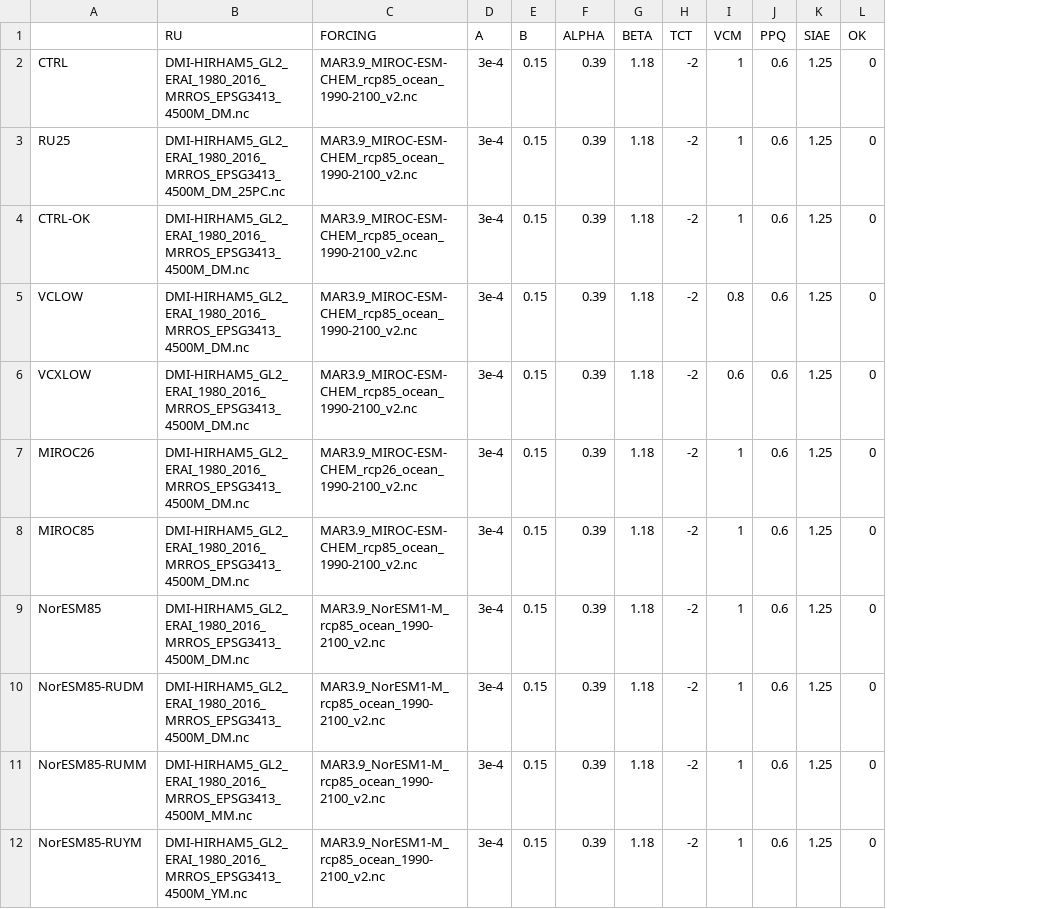
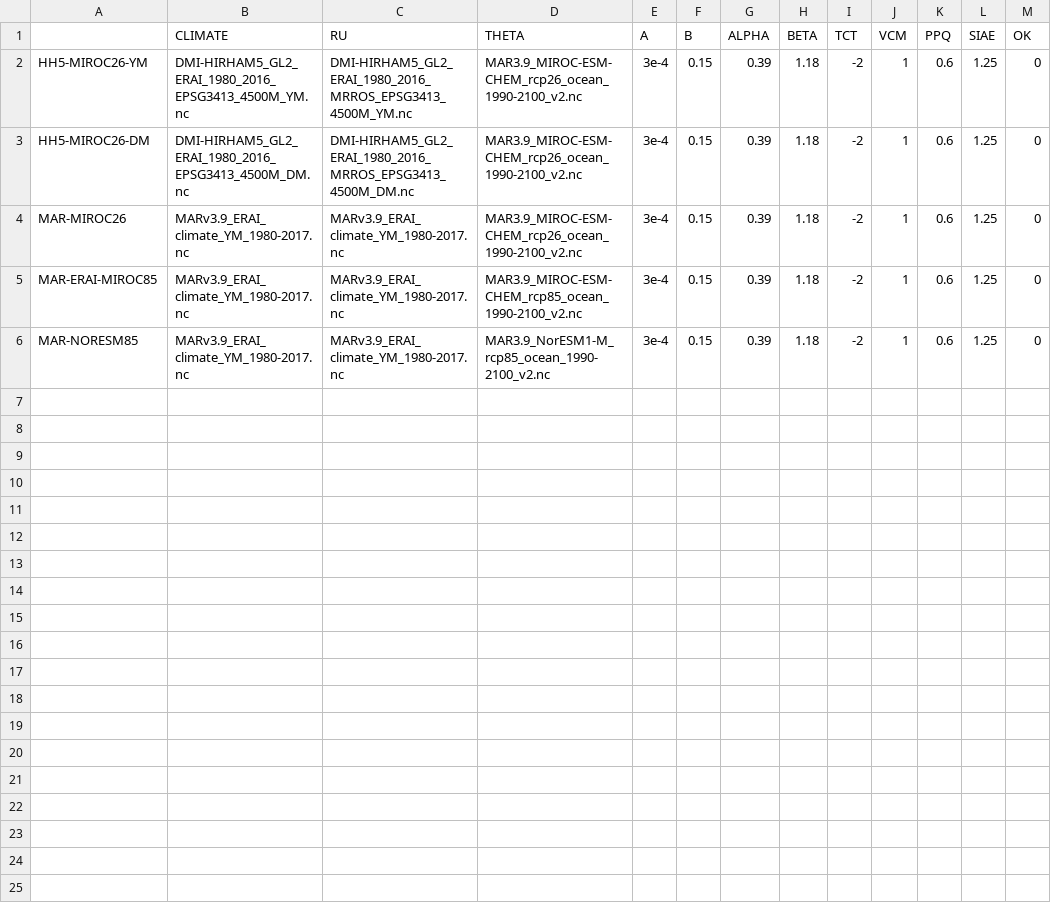
Before and after one commit to pism/pism-greenland, a CSV file: uncertainty_qunatification/control.csv, drawn as a sheet; removed rows and columns are numbered as before the commit, all else as after; the diff names each change by its address in the sheet, - before the commit and + after, or states it on an @@ line.

Commit message:
updated control run

```diff
--- a/uncertainty_qunatification/control.csv
+++ b/uncertainty_qunatification/control.csv
-column A, row 2: CTRL; rows 7-9: MIROC26 | MIROC85 | NorESM85; row 12: NorESM85-RUYM
+column A, rows 2-6: HH5-MIROC26-YM | HH5-MIROC26-DM | MAR-MIROC26 | MAR-ERAI-MIROC85 | MAR-NORESM85
+column B (CLIMATE), rows 2-6: DMI-HIRHAM5_GL2_ERAI_1980_2016_EPSG3413_4500M_YM.nc | DMI-HIRHAM5_GL2_ERAI_1980_2016_EPSG3413_4500M_DM.nc | MARv3.9_ERAI_climate_YM_1980-2017.nc | MARv3.9_ERAI_climate_YM_1980-2017.nc | MARv3.9_ERAI_climate_YM_1980-2017.nc
-D1: FORCING
+D1: THETA
-C2 (RU): DMI-HIRHAM5_GL2_ERAI_1980_2016_MRROS_EPSG3413_4500M_DM.nc
+C2 (RU): DMI-HIRHAM5_GL2_ERAI_1980_2016_MRROS_EPSG3413_4500M_YM.nc
-D2 (THETA): MAR3.9_MIROC-ESM-CHEM_rcp85_ocean_1990-2100_v2.nc
+D2 (THETA): MAR3.9_MIROC-ESM-CHEM_rcp26_ocean_1990-2100_v2.nc
-row 3: RU25 | DMI-HIRHAM5_GL2_ERAI_1980_2016_MRROS_EPSG3413_4500M_DM_25PC.nc | MAR3.9_MIROC-ESM-CHEM_rcp85_ocean_1990-2100_v2.nc | 3e-4 | 0.15 | 0.39 | 1.18 | -2 | 1 | 0.6 | 1.25 | 0
-row 4: CTRL-OK | DMI-HIRHAM5_GL2_ERAI_1980_2016_MRROS_EPSG3413_4500M_DM.nc | MAR3.9_MIROC-ESM-CHEM_rcp85_ocean_1990-2100_v2.nc | 3e-4 | 0.15 | 0.39 | 1.18 | -2 | 1 | 0.6 | 1.25 | 0
-row 5: VCLOW | DMI-HIRHAM5_GL2_ERAI_1980_2016_MRROS_EPSG3413_4500M_DM.nc | MAR3.9_MIROC-ESM-CHEM_rcp85_ocean_1990-2100_v2.nc | 3e-4 | 0.15 | 0.39 | 1.18 | -2 | 0.8 | 0.6 | 1.25 | 0
-row 6: VCXLOW | DMI-HIRHAM5_GL2_ERAI_1980_2016_MRROS_EPSG3413_4500M_DM.nc | MAR3.9_MIROC-ESM-CHEM_rcp85_ocean_1990-2100_v2.nc | 3e-4 | 0.15 | 0.39 | 1.18 | -2 | 0.6 | 0.6 | 1.25 | 0
-C4:C5 (RU): DMI-HIRHAM5_GL2_ERAI_1980_2016_MRROS_EPSG3413_4500M_DM.nc
+C4:C5 (RU): MARv3.9_ERAI_climate_YM_1980-2017.nc
-D4 (THETA): MAR3.9_MIROC-ESM-CHEM_rcp85_ocean_1990-2100_v2.nc
+D4 (THETA): MAR3.9_MIROC-ESM-CHEM_rcp26_ocean_1990-2100_v2.nc
-D5 (THETA): MAR3.9_NorESM1-M_rcp85_ocean_1990-2100_v2.nc
+D5 (THETA): MAR3.9_MIROC-ESM-CHEM_rcp85_ocean_1990-2100_v2.nc
-row 10: NorESM85-RUDM | DMI-HIRHAM5_GL2_ERAI_1980_2016_MRROS_EPSG3413_4500M_DM.nc | MAR3.9_NorESM1-M_rcp85_ocean_1990-2100_v2.nc | 3e-4 | 0.15 | 0.39 | 1.18 | -2 | 1 | 0.6 | 1.25 | 0
-row 11: NorESM85-RUMM | DMI-HIRHAM5_GL2_ERAI_1980_2016_MRROS_EPSG3413_4500M_MM.nc | MAR3.9_NorESM1-M_rcp85_ocean_1990-2100_v2.nc | 3e-4 | 0.15 | 0.39 | 1.18 | -2 | 1 | 0.6 | 1.25 | 0
-C6 (RU): DMI-HIRHAM5_GL2_ERAI_1980_2016_MRROS_EPSG3413_4500M_YM.nc
+C6 (RU): MARv3.9_ERAI_climate_YM_1980-2017.nc
```
Also changed, not shown: 1 other file.
